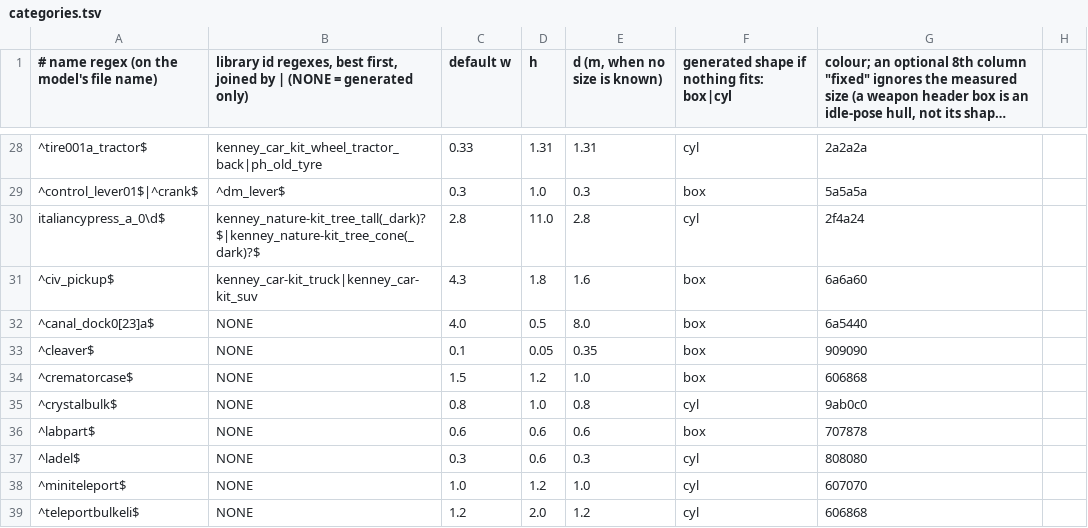
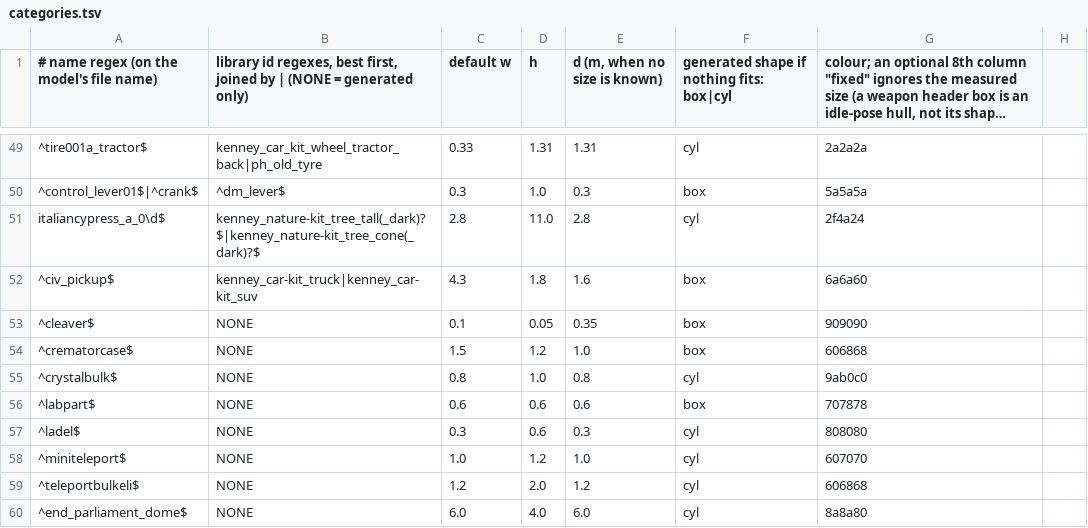
Before and after one commit to modcommunity/dot-map-convert, a TSV file: rules/models/categories.tsv, drawn as a sheet; only a part is shown, gaps mark what is left out; the shorter side is filled out with more unchanged rows; long unchanged cells end in …; removed rows and columns are numbered as before the commit, all else as after; the diff covers the shown part only; the diff names each change by its address in the sheet, - before the commit and + after, or states it on an @@ line.

```diff
--- a/rules/models/categories.tsv
+++ b/rules/models/categories.tsv
-row 32: ^canal_dock0[23]a$ | NONE | 4.0 | 0.5 | 8.0 | box | 6a5440
```
Also changed, not shown: 21 added rows and 2 removed rows elsewhere in this file, rules/models/picks.tsv, 11 other files.
